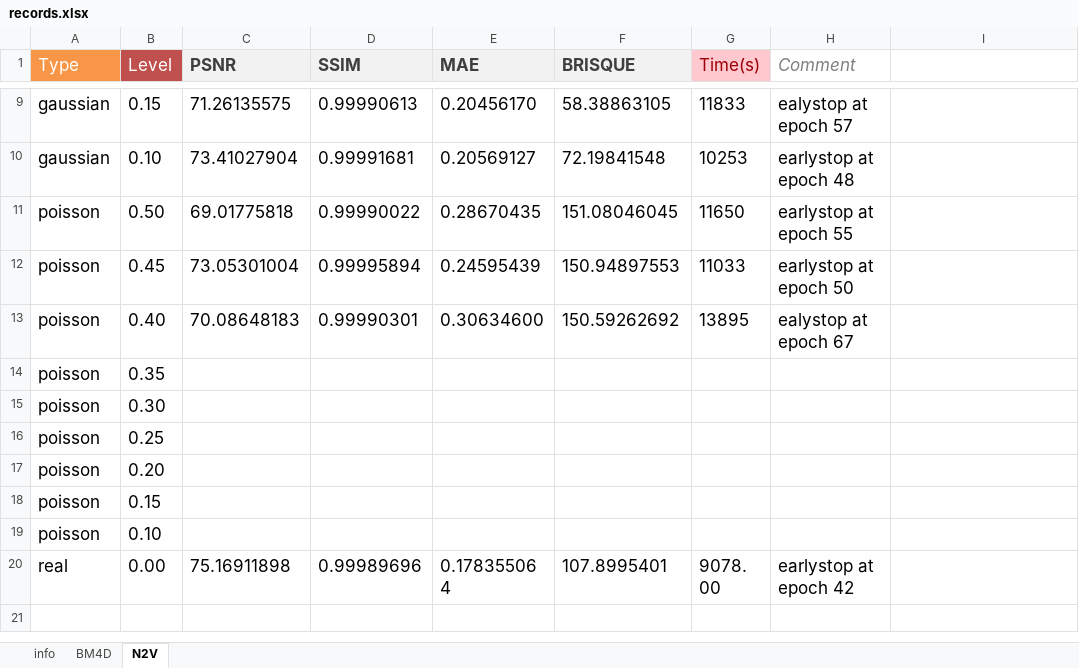
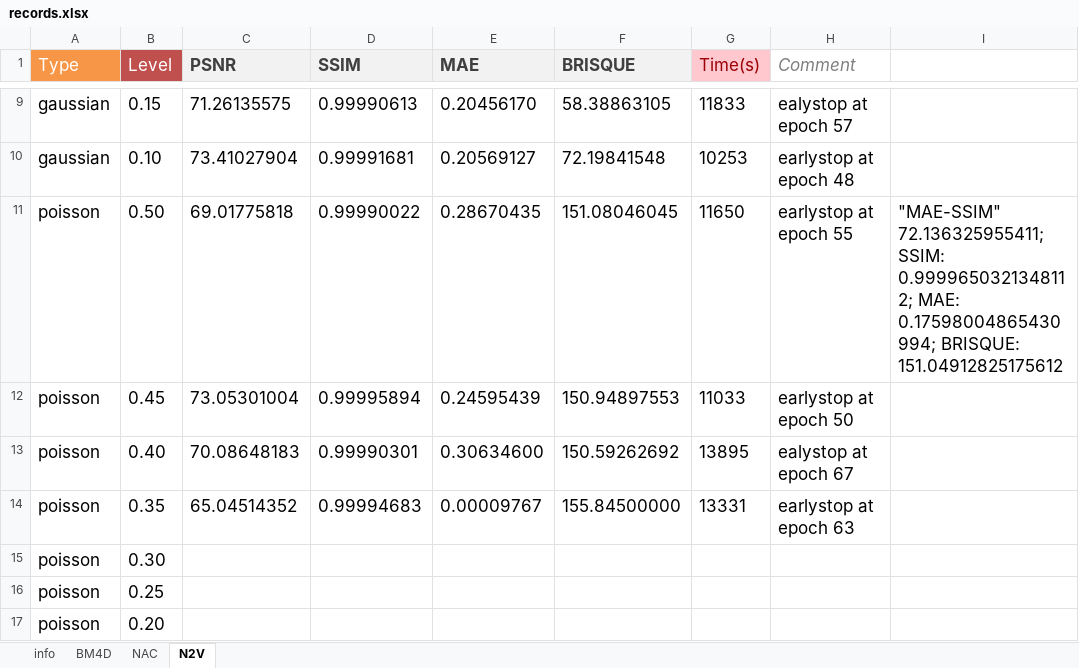
Before and after one commit to yoko19191/cardiac-dynamic-pet-denoising, an Excel workbook: evaluation/records.xlsx, sheet N2V, drawn as a sheet; only a part is shown, gaps mark what is left out; the shorter side is filled out with more unchanged rows; values as stored, in another font and other column widths than the file's, no borders; removed rows and columns are numbered as before the commit, all else as after; the diff names each change by its address in the sheet, - before the commit and + after, or states it on an @@ line.

```diff
--- a/evaluation/records.xlsx (sheet N2V)
+++ b/evaluation/records.xlsx (sheet N2V)
+sheet tab: NAC
-I11: (empty)
+I11: "MAE-SSIM" 72.136325955411; SSIM: 0.9999650321348112; MAE: 0.17598004865430994; BRISQUE: 151.04912825175612
-row 14: poisson | 0.35
+row 14: poisson | 0.35 | 65.04514352 | 0.99994683 | 0.00009767 | 155.84500000 | 13331 | earlystop at epoch 63
```
Also changed, not shown: 2 other files.
